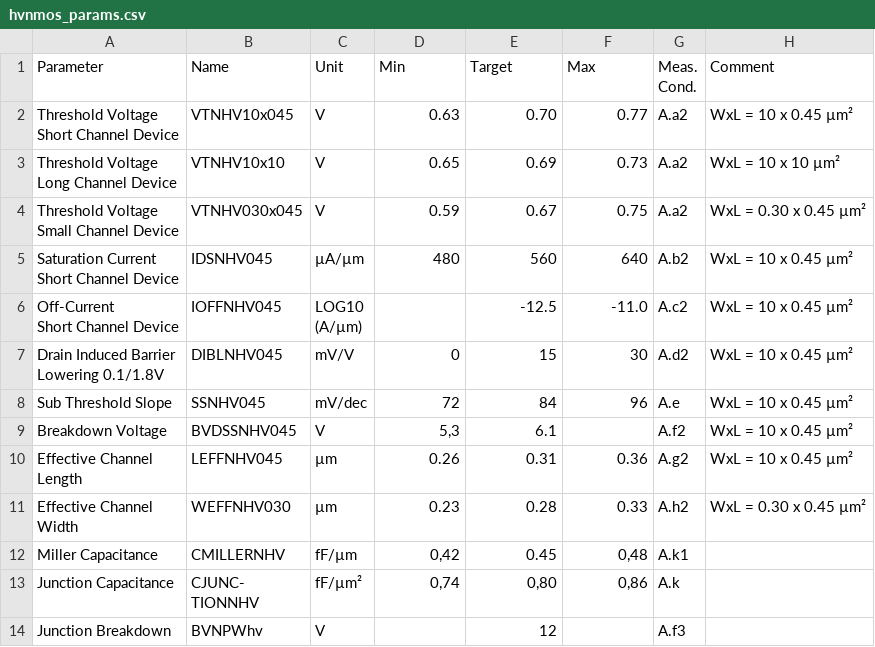
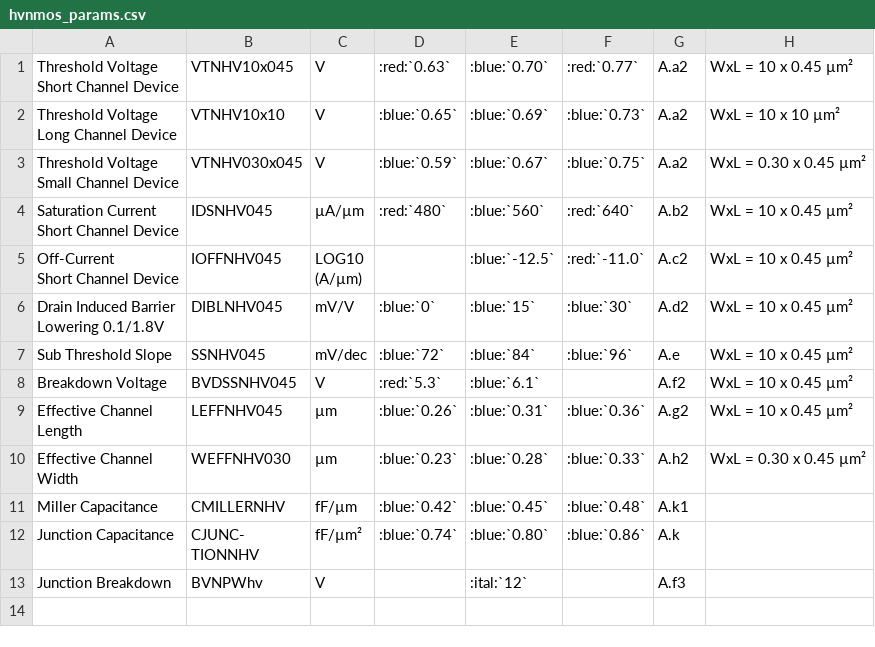
Before and after one commit to IHP-GmbH/IHP-Open-PDK-docs, a CSV file: docs/process_specs/tables/hvnmos_params.csv, drawn as a sheet.

```diff
--- a/docs/process_specs/tables/hvnmos_params.csv
+++ b/docs/process_specs/tables/hvnmos_params.csv
@@ -1,25 +1,23 @@
-Parameter,Name,Unit,Min,Target,Max,"Meas.
-Cond.",Comment
-"Threshold Voltage
-Short Channel Device",VTNHV10x045,V,0.63,0.70,0.77,A.a2,WxL = 10 x 0.45 µm²
-"Threshold Voltage
-Long Channel Device",VTNHV10x10,V,0.65,0.69,0.73,A.a2,WxL = 10 x 10 µm²
-"Threshold Voltage
-Small Channel Device",VTNHV030x045,V,0.59,0.67,0.75,A.a2,WxL = 0.30 x 0.45 µm²
-"Saturation Current
-Short Channel Device",IDSNHV045,µA/µm,480,560,640,A.b2,WxL = 10 x 0.45 µm²
-"Off-Current
-Short Channel Device",IOFFNHV045,"LOG10
-(A/µm)",,-12.5,-11.0,A.c2,WxL = 10 x 0.45 µm²
-"Drain Induced Barrier
-Lowering 0.1/1.8V",DIBLNHV045,mV/V,0,15,30,A.d2,WxL = 10 x 0.45 µm²
-Sub Threshold Slope,SSNHV045,mV/dec,72,84,96,A.e,WxL = 10 x 0.45 µm²
-Breakdown Voltage,BVDSSNHV045,V,"5,3",6.1,,A.f2,WxL = 10 x 0.45 µm²
-"Effective Channel
-Length",LEFFNHV045,µm,0.26,0.31,0.36,A.g2,WxL = 10 x 0.45 µm²
-"Effective Channel
-Width",WEFFNHV030,µm,0.23,0.28,0.33,A.h2,WxL = 0.30 x 0.45 µm²
-Miller Capacitance,CMILLERNHV,fF/µm,"0,42",0.45,"0,48",A.k1,
-Junction Capacitance,"CJUNC-
-TIONNHV",fF/µm²,"0,74","0,80","0,86",A.k,
-Junction Breakdown,BVNPWhv,V,,12,,A.f3,
+"Threshold Voltage
+Short Channel Device",VTNHV10x045,V,:red:`0.63`,:blue:`0.70`,:red:`0.77`,A.a2,WxL = 10 x 0.45 µm²
+"Threshold Voltage
+Long Channel Device",VTNHV10x10,V,:blue:`0.65`,:blue:`0.69`,:blue:`0.73`,A.a2,WxL = 10 x 10 µm²
+"Threshold Voltage
+Small Channel Device",VTNHV030x045,V,:blue:`0.59`,:blue:`0.67`,:blue:`0.75`,A.a2,WxL = 0.30 x 0.45 µm²
+"Saturation Current
+Short Channel Device",IDSNHV045,µA/µm,:red:`480`,:blue:`560`,:red:`640`,A.b2,WxL = 10 x 0.45 µm²
+"Off-Current
+Short Channel Device",IOFFNHV045,"LOG10
+(A/µm)",,:blue:`-12.5`,:red:`-11.0`,A.c2,WxL = 10 x 0.45 µm²
+"Drain Induced Barrier
+Lowering 0.1/1.8V",DIBLNHV045,mV/V,:blue:`0`,:blue:`15`,:blue:`30`,A.d2,WxL = 10 x 0.45 µm²
+Sub Threshold Slope,SSNHV045,mV/dec,:blue:`72`,:blue:`84`,:blue:`96`,A.e,WxL = 10 x 0.45 µm²
+Breakdown Voltage,BVDSSNHV045,V,:red:`5.3`,:blue:`6.1`,,A.f2,WxL = 10 x 0.45 µm²
+"Effective Channel
+Length",LEFFNHV045,µm,:blue:`0.26`,:blue:`0.31`,:blue:`0.36`,A.g2,WxL = 10 x 0.45 µm²
+"Effective Channel
+Width",WEFFNHV030,µm,:blue:`0.23`,:blue:`0.28`,:blue:`0.33`,A.h2,WxL = 0.30 x 0.45 µm²
+Miller Capacitance,CMILLERNHV,fF/µm,:blue:`0.42`,:blue:`0.45`,:blue:`0.48`,A.k1,
+Junction Capacitance,"CJUNC-
+TIONNHV",fF/µm²,:blue:`0.74`,:blue:`0.80`,:blue:`0.86`,A.k,
+Junction Breakdown,BVNPWhv,V,,:ital:`12`,,A.f3,
```
Also changed, not shown: docs/lvs/tables/truth_table_lvs.csv, docs/process_specs/tables/hvpmos_params.csv, 45 other files.
